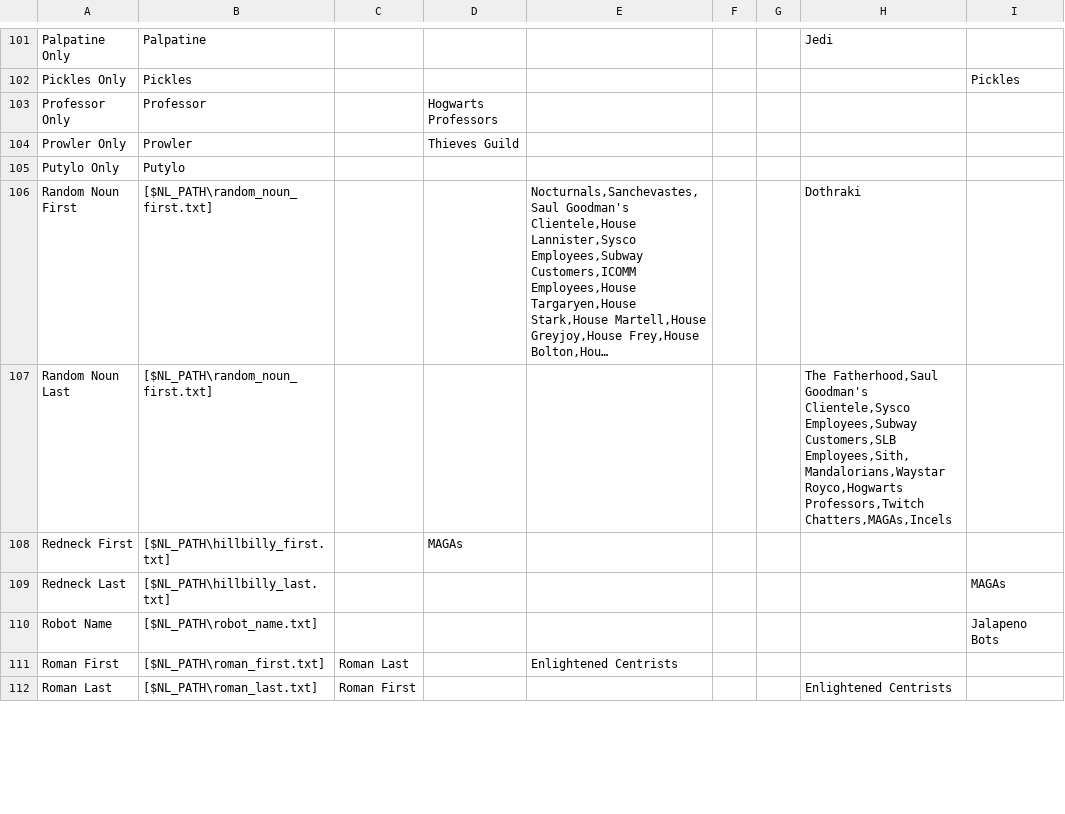
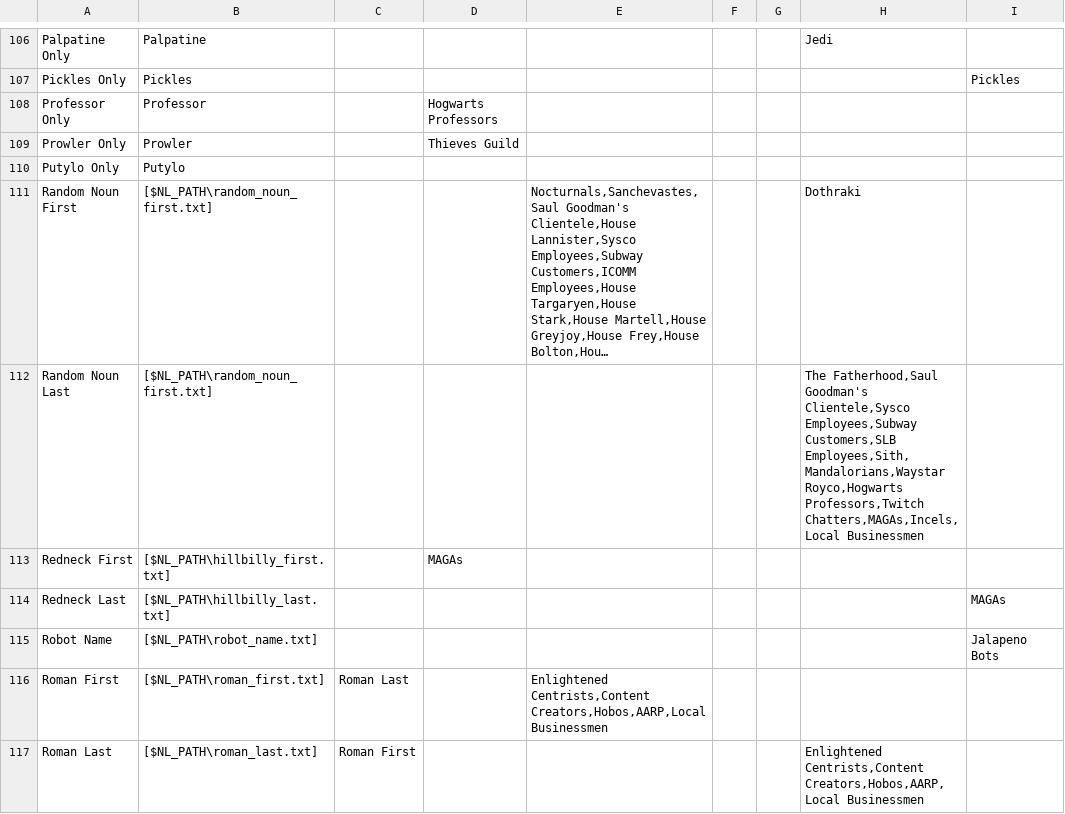
Before and after one commit to xlea99/NBA2k13, a CSV file: GameData/Factions/CSVs/Name Lists-Grid view.csv, drawn as a sheet; only a part is shown, gaps mark what is left out; long unchanged cells end in …; addresses are those after the commit; the diff covers the shown part only; the diff names each change by its address in the sheet, - before the commit and + after, or states it on an @@ line.

Commit message:
Reworked Players data storage to be much simpler and more efficient.

```diff
--- a/GameData/Factions/CSVs/Name Lists-Grid view.csv
+++ b/GameData/Factions/CSVs/Name Lists-Grid view.csv
-H112: …Royco,Hogwarts Professors,Twitch Chatters,MAGAs,Incels
+H112: …Royco,Hogwarts Professors,Twitch Chatters,MAGAs,Incels,Local Businessmen
-E116: Enlightened Centrists
+E116: Enlightened Centrists,Content Creators,Hobos,AARP,Local Businessmen
-H117: Enlightened Centrists
+H117: Enlightened Centrists,Content Creators,Hobos,AARP,Local Businessmen
```
Also changed, not shown: 6 added rows and 20 edited cells elsewhere in this file, 38 other files.
